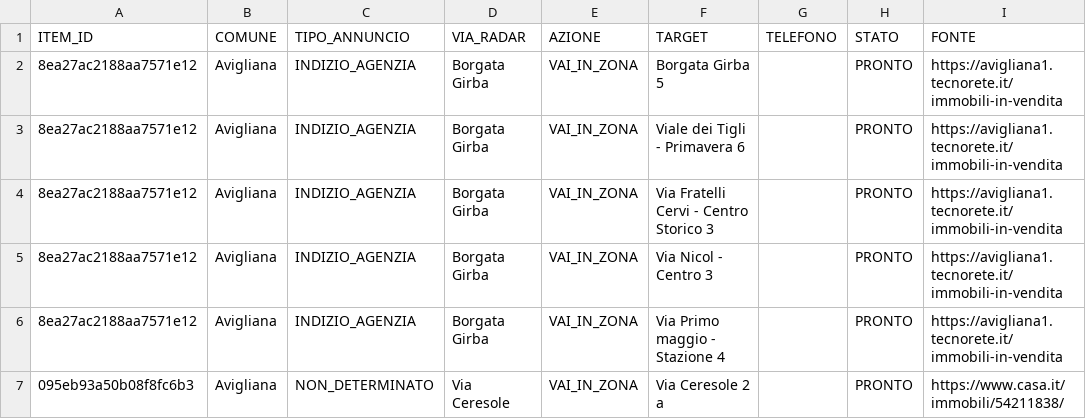
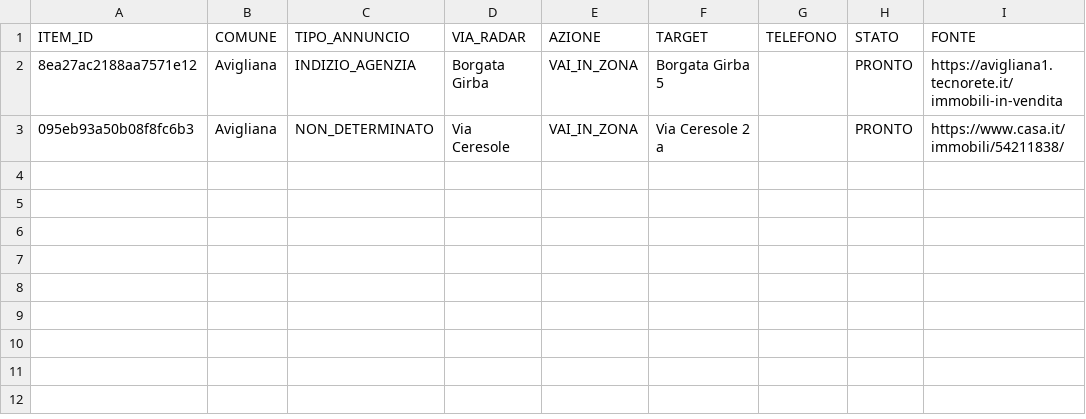
Before and after one commit to josephsocialmedia2-spec/immobili-in-zona, a CSV file: seller_radar_auto/data/area_radar.csv, drawn as a sheet; the diff names each change by its address in the sheet, - before the commit and + after, or states it on an @@ line.

```diff
--- a/seller_radar_auto/data/area_radar.csv
+++ b/seller_radar_auto/data/area_radar.csv
-row 3: 8ea27ac2188aa7571e12 | Avigliana | INDIZIO_AGENZIA | Borgata Girba | VAI_IN_ZONA | Viale dei Tigli - Primavera 6 |  | PRONTO | https://avigliana1.tecnorete.it/immobili-in-vendita
-row 4: 8ea27ac2188aa7571e12 | Avigliana | INDIZIO_AGENZIA | Borgata Girba | VAI_IN_ZONA | Via Fratelli Cervi - Centro Storico 3 |  | PRONTO | https://avigliana1.tecnorete.it/immobili-in-vendita
-row 5: 8ea27ac2188aa7571e12 | Avigliana | INDIZIO_AGENZIA | Borgata Girba | VAI_IN_ZONA | Via Nicol - Centro 3 |  | PRONTO | https://avigliana1.tecnorete.it/immobili-in-vendita
-row 6: 8ea27ac2188aa7571e12 | Avigliana | INDIZIO_AGENZIA | Borgata Girba | VAI_IN_ZONA | Via Primo maggio - Stazione 4 |  | PRONTO | https://avigliana1.tecnorete.it/immobili-in-vendita
```
Also changed, not shown: seller_radar_auto/data/ddg_source_status.csv, seller_radar_auto/data/work_queue.csv, 3 other files.
